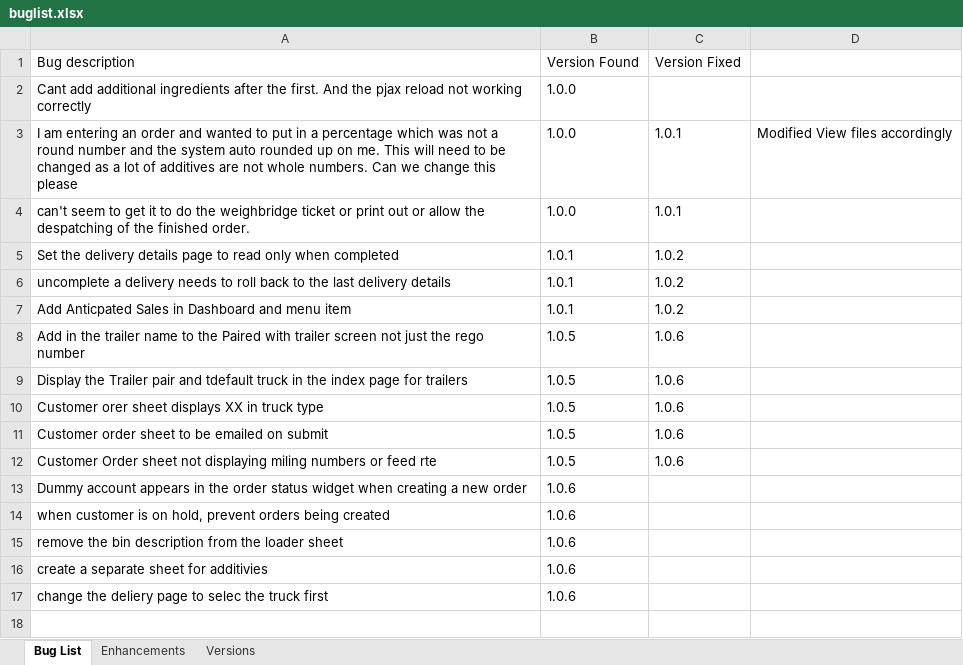
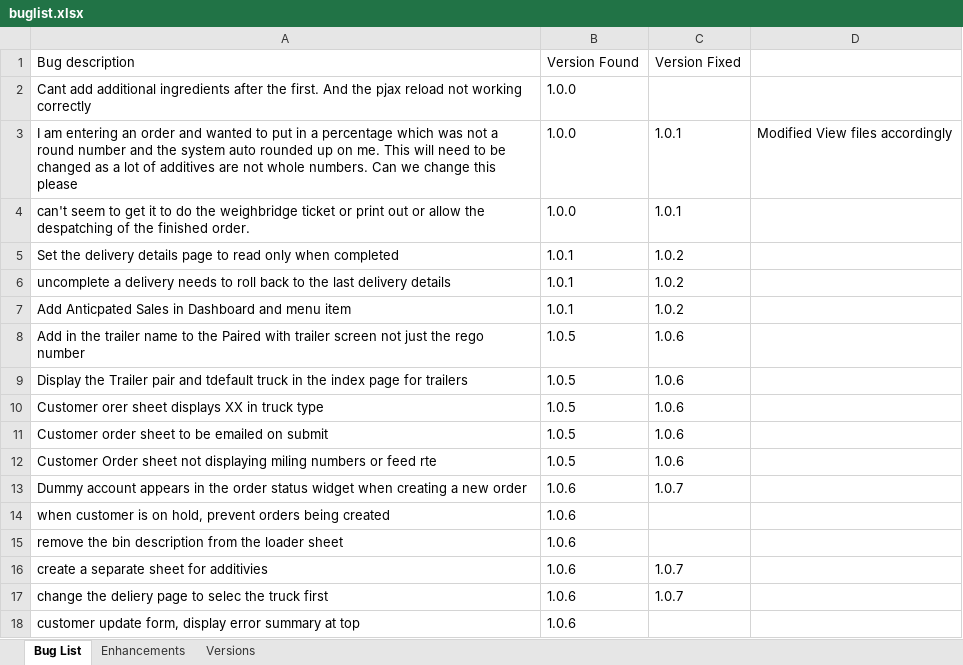
Before and after one commit to shamusdougan/OnlineOrdering, an Excel workbook: documentation/buglist.xlsx, sheet Bug List, drawn as a sheet; values as stored, in another font and other column widths than the file's, no borders; the diff names each change by its address in the sheet, - before the commit and + after, or states it on an @@ line.

```diff
--- a/documentation/buglist.xlsx (sheet Bug List)
+++ b/documentation/buglist.xlsx (sheet Bug List)
-C13: (empty)
+C13: 1.0.7
-C16:C17: (empty)
+C16:C17: 1.0.7
+row 18: customer update form, display error summary at top | 1.0.6
```
Also changed, not shown: 10 other files.
